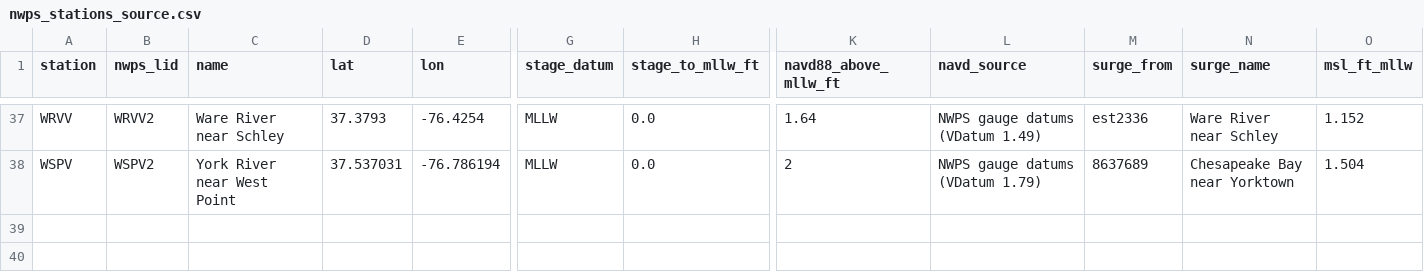
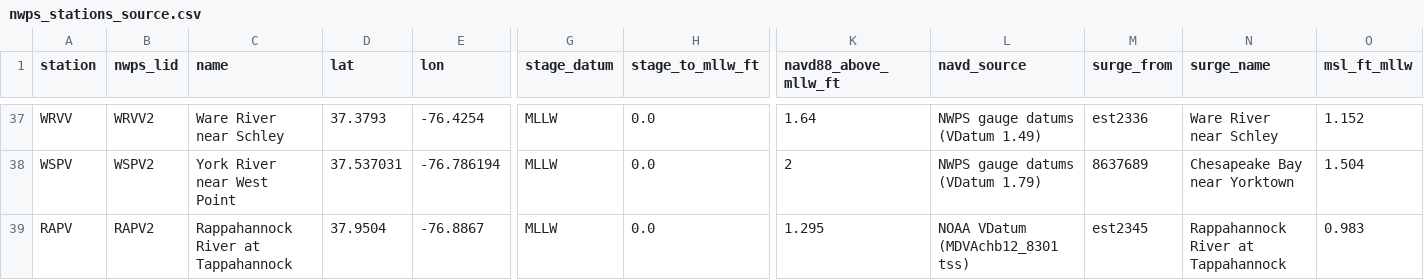
Before and after one commit to DerekLoftis/StormSense-archive, a CSV file: tools/nwps_stations_source.csv, drawn as a sheet; only a part is shown, gaps mark what is left out; rows hold the shown columns only; the diff names each change by its address in the sheet, - before the commit and + after, or states it on an @@ line.

```diff
--- a/tools/nwps_stations_source.csv
+++ b/tools/nwps_stations_source.csv
+row 39: RAPV | RAPV2 | Rappahannock River at Tappahannock | 37.9504 | -76.8867 | MLLW | 0.0 | 1.295 | NOAA VDatum (MDVAchb12_8301 tss) | est2345 | Rappahannock River at Tappahannock | 0.983
```
Also changed, not shown: stormsense/stations.csv, 2 other files.
